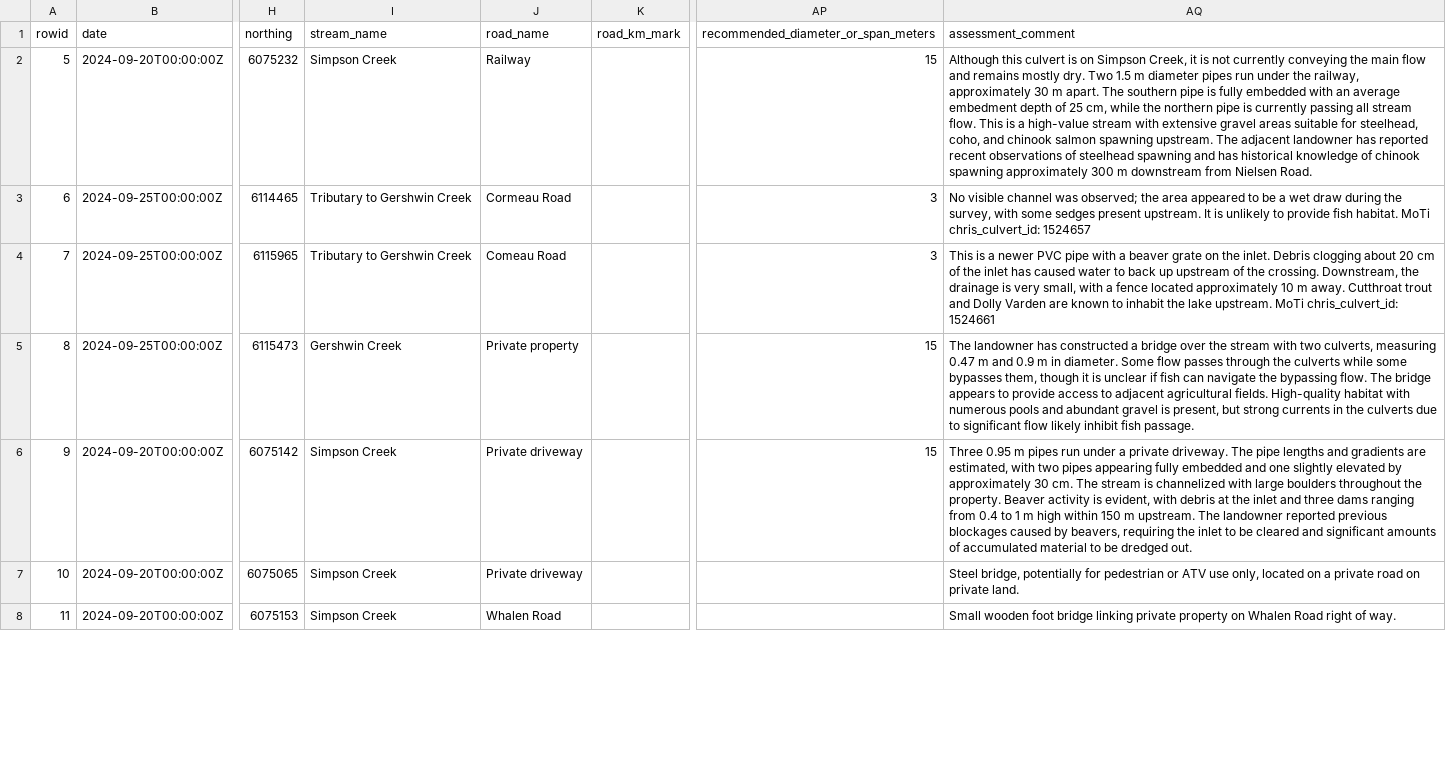
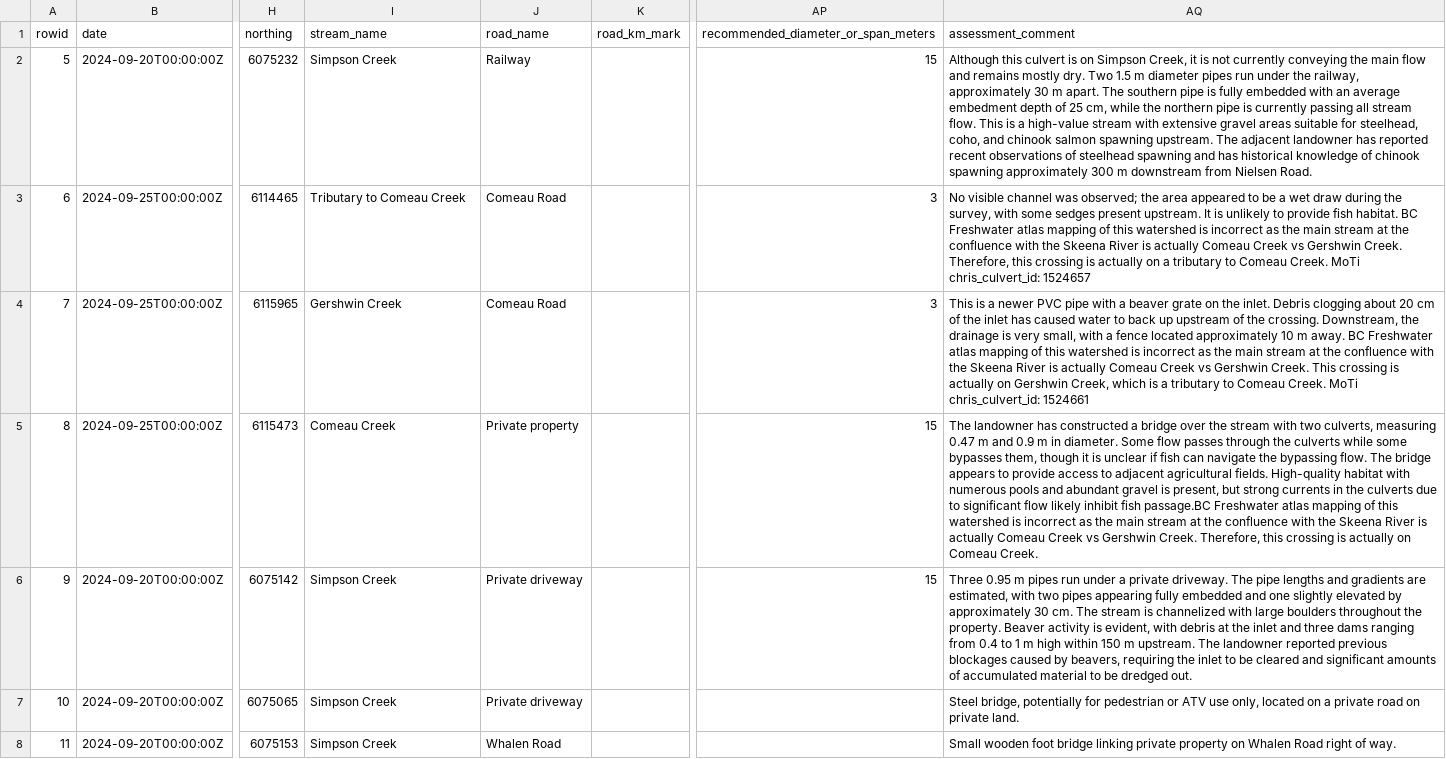
Before and after one commit to NewGraphEnvironment/fish_passage_skeena_2024_reporting, a CSV file: data/backup/pscis_all.csv, drawn as a sheet; only a part is shown, gaps mark what is left out; the diff covers the shown part only; the diff names each change by its address in the sheet, - before the commit and + after, or states it on an @@ line.

```diff
--- a/data/backup/pscis_all.csv
+++ b/data/backup/pscis_all.csv
-I3 (stream_name): Tributary to Gershwin Creek
+I3 (stream_name): Tributary to Comeau Creek
-J3 (road_name): Cormeau Road
+J3 (road_name): Comeau Road
-AQ3 (assessment_comment): …fish habitat. MoTi chris_culvert_id:…
+AQ3 (assessment_comment): …fish habitat. BC Freshwater atlas mapping of this watershed is incorrect as the main stream at the confluence with the Skeena River is actually Comeau Creek vs Gershwin Creek. Therefore, this crossing is actually on a tributary to Comeau Creek. MoTi chris_culvert_id:…
-I4 (stream_name): Tributary to Gershwin Creek
+I4 (stream_name): Gershwin Creek
-AQ4 (assessment_comment): …m away. Cutthroat trout and Dolly Varden are known to inhabit the lake upstream. MoTi chris_culvert_id:…
+AQ4 (assessment_comment): …m away. BC Freshwater atlas mapping of this watershed is incorrect as the main stream at the confluence with the Skeena River is actually Comeau Creek vs Gershwin Creek. This crossing is actually on Gershwin Creek, which is a tributary to Comeau Creek. MoTi chris_culvert_id:…
-I5 (stream_name): Gershwin Creek
+I5 (stream_name): Comeau Creek
-AQ5 (assessment_comment): …inhibit fish passage.
+AQ5 (assessment_comment): …inhibit fish passage.BC Freshwater atlas mapping of this watershed is incorrect as the main stream at the confluence with the Skeena River is actually Comeau Creek vs Gershwin Creek. Therefore, this crossing is actually on Comeau Creek.
```
Also changed, not shown: 3 edited cells elsewhere in this file, data/backup/form_fiss_site_2024.csv, data/backup/form_fiss_site_2024_raw.csv, 5 other files.
